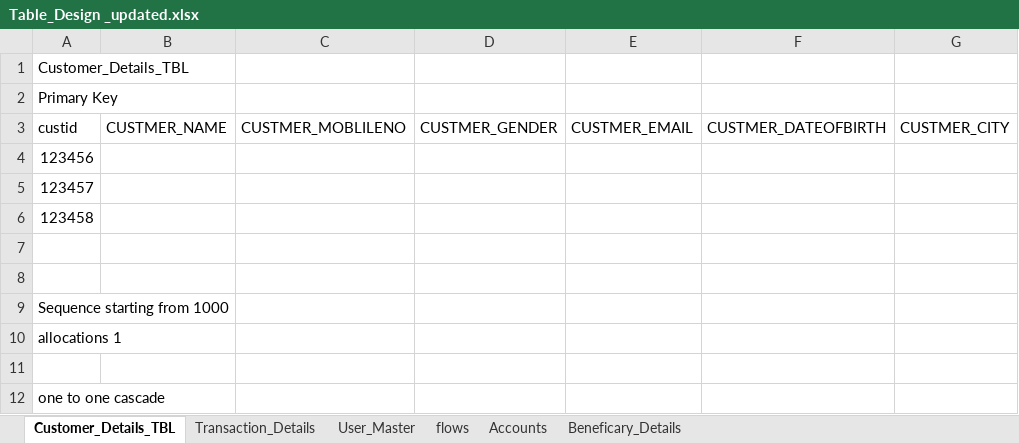
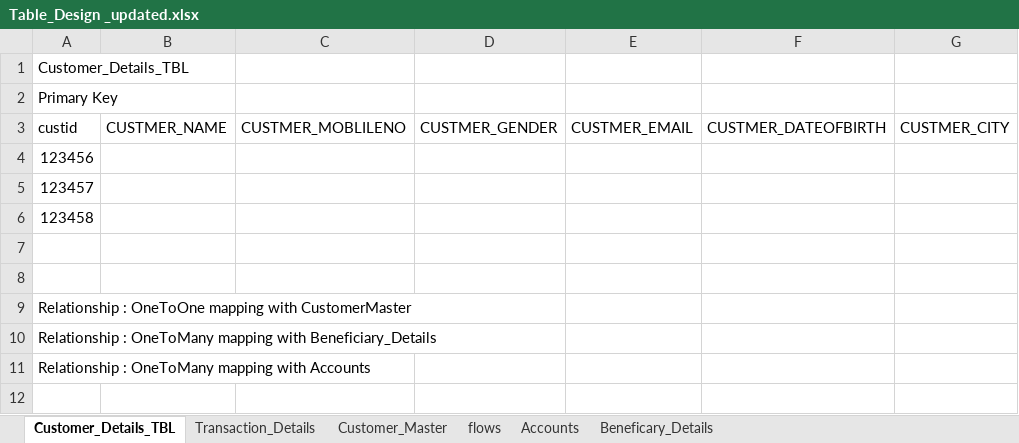
Before and after one commit to amitp499/FinalProject, an Excel workbook: Table_Design _updated.xlsx, sheet Customer_Details_TBL, drawn as a sheet; only a part is shown; values as stored, in another font and other column widths than the file's, no borders; removed rows and columns are numbered as before the commit, all else as after; rows hold the shown columns only; the diff names each change by its address in the sheet, - before the commit and + after, or states it on an @@ line.

```diff
--- a/Table_Design _updated.xlsx (sheet Customer_Details_TBL)
+++ b/Table_Design _updated.xlsx (sheet Customer_Details_TBL)
-sheet tab: User_Master
+sheet tab: Customer_Master
-A9: Sequence starting from 1000
+A9: Relationship : OneToOne mapping with CustomerMaster
-A10: allocations 1
+A10: Relationship : OneToMany mapping with Beneficiary_Details
-row 11: (empty)
-A11: one to one cascade
+A11: Relationship : OneToMany mapping with Accounts
```
Also changed, not shown: sheet Accounts, sheet Customer_Master, sheet Beneficary_Details, sheet Transaction_Details.
